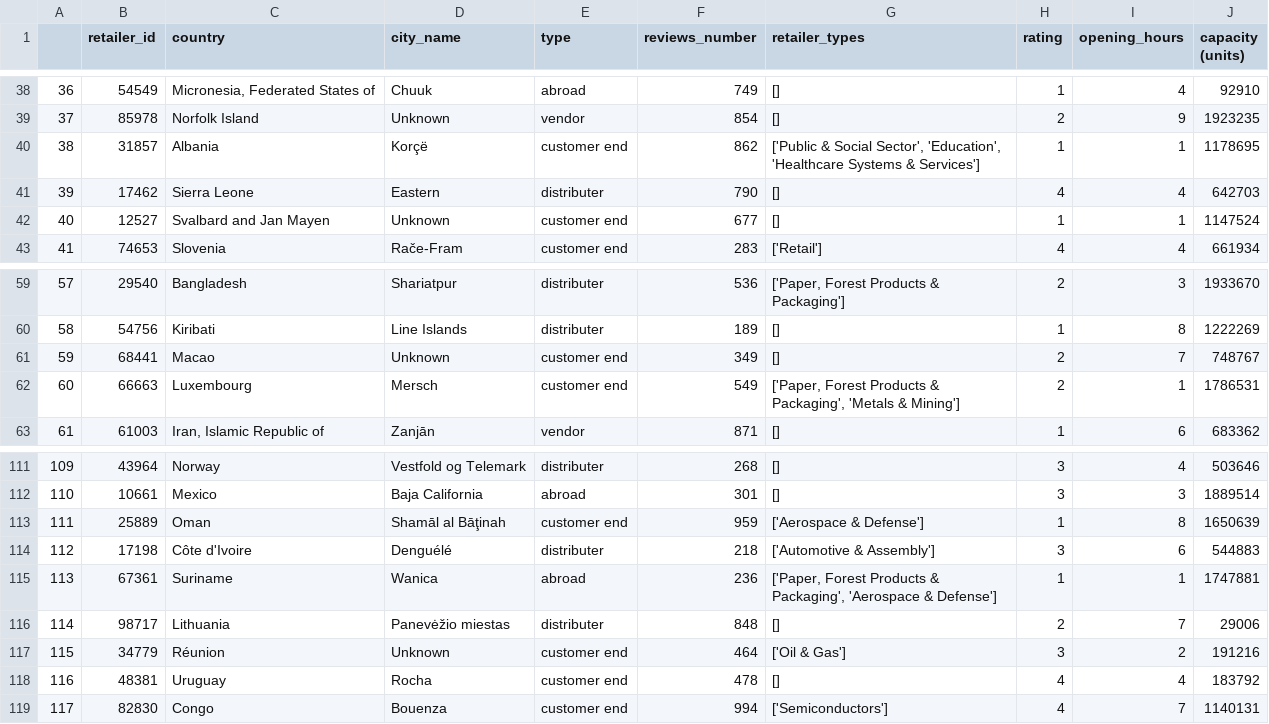
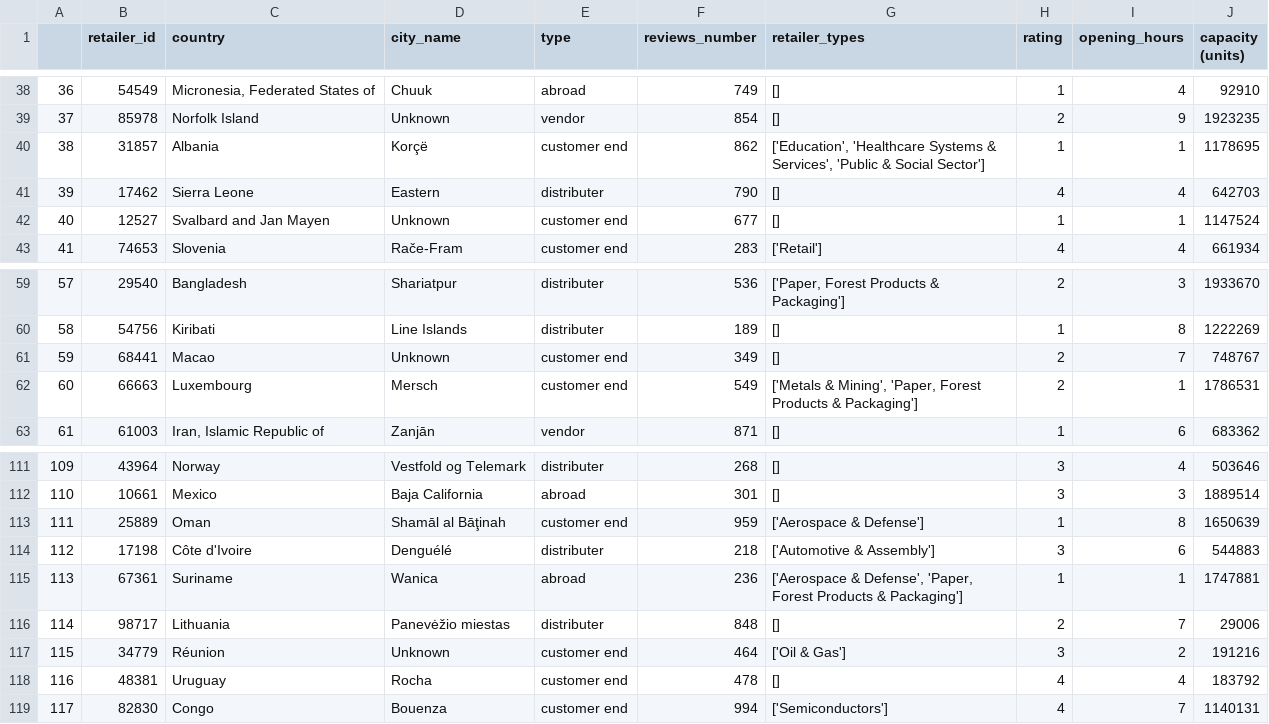
Before and after one commit to omargalal20/Supply-Chain-Data-Analysis, a CSV file: Altered CSVs/retailer.csv, drawn as a sheet; only a part is shown, gaps mark what is left out.

```diff
--- a/Altered CSVs/retailer.csv
+++ b/Altered CSVs/retailer.csv
@@ -39,3 +39,3 @@
 37,85978,Norfolk Island,Unknown,vendor,854,[],2,9,1923235
-38,31857,Albania,Korçë,customer end,862,"['Public & Social Sector', 'Education', 'Healthcare Systems & Services']",1,1,1178695
+38,31857,Albania,Korçë,customer end,862,"['Education', 'Healthcare Systems & Services', 'Public & Social Sector']",1,1,1178695
 39,17462,Sierra Leone,Eastern,distributer,790,[],4,4,642703
@@ -61,3 +61,3 @@
 59,68441,Macao,Unknown,customer end,349,[],2,7,748767
-60,66663,Luxembourg,Mersch,customer end,549,"['Paper, Forest Products & Packaging', 'Metals & Mining']",2,1,1786531
+60,66663,Luxembourg,Mersch,customer end,549,"['Metals & Mining', 'Paper, Forest Products & Packaging']",2,1,1786531
 61,61003,"Iran, Islamic Republic of",Zanjān,vendor,871,[],1,6,683362
@@ -114,3 +114,3 @@
 112,17198,Côte d'Ivoire,Denguélé,distributer,218,['Automotive & Assembly'],3,6,544883
-113,67361,Suriname,Wanica,abroad,236,"['Paper, Forest Products & Packaging', 'Aerospace & Defense']",1,1,1747881
+113,67361,Suriname,Wanica,abroad,236,"['Aerospace & Defense', 'Paper, Forest Products & Packaging']",1,1,1747881
 114,98717,Lithuania,Panevėžio miestas,distributer,848,[],2,7,29006
```
Also changed, not shown: Altered CSVs/manufacturing.csv, Altered CSVs/srintorders.csv, 13 other files.
